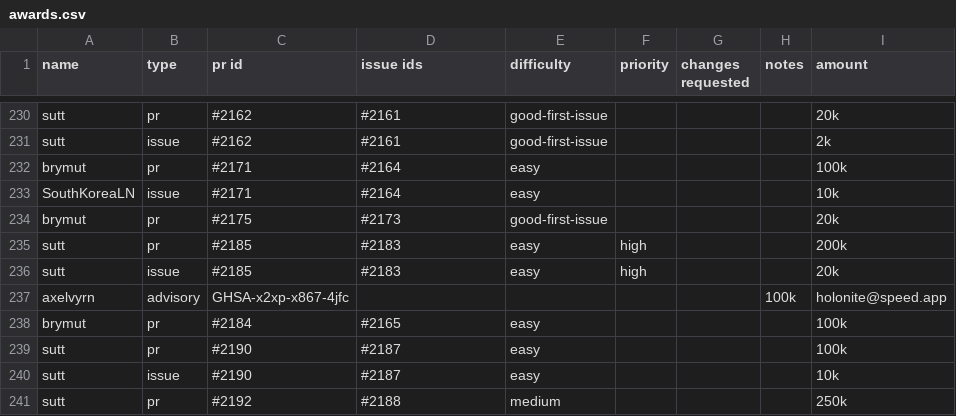
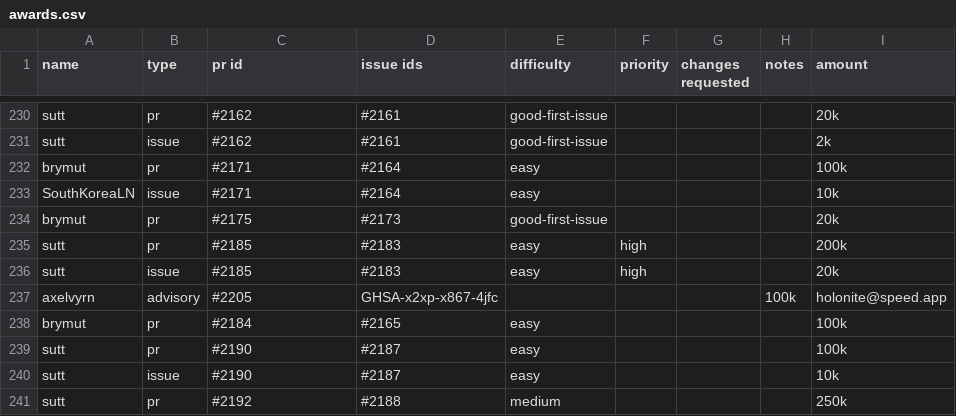
Before and after one commit to stashernews/stasher-news, a CSV file: awards.csv, drawn as a sheet; only a part is shown, gaps mark what is left out; the diff names each change by its address in the sheet, - before the commit and + after, or states it on an @@ line.

Commit message:
Update awards.csv

```diff
--- a/awards.csv
+++ b/awards.csv
-C237 (pr id): GHSA-x2xp-x867-4jfc
+C237 (pr id): #2205
-D237 (issue ids): (empty)
+D237 (issue ids): GHSA-x2xp-x867-4jfc
```
